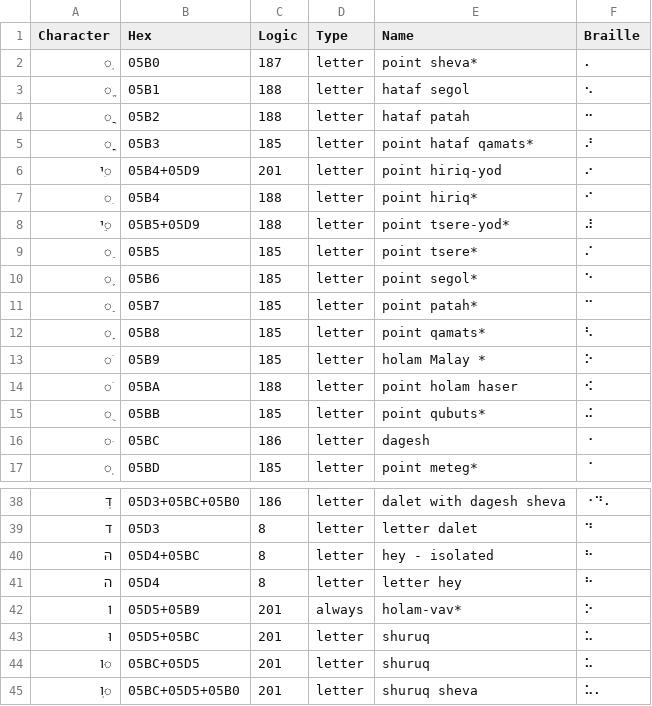
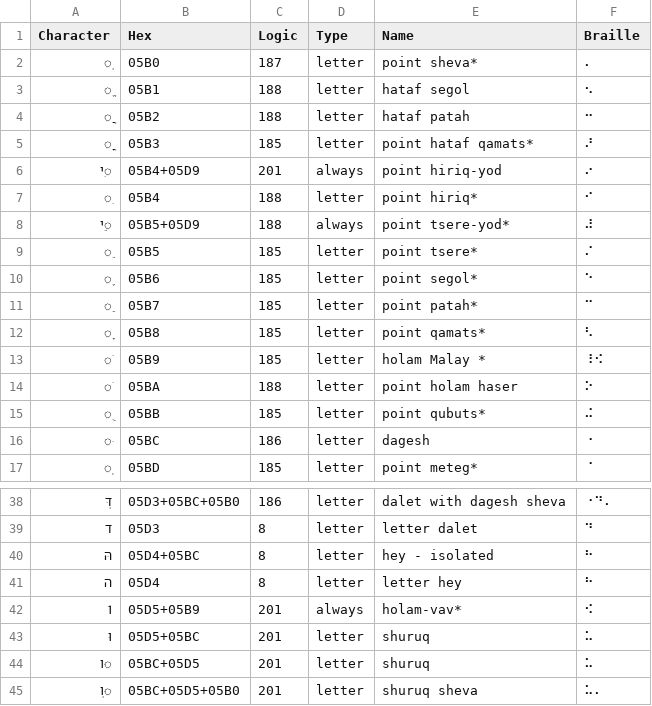
Before and after one commit to yeatersink/Niv-Louie, a CSV file: languages/source/Hebrew.csv, drawn as a sheet; only a part is shown, gaps mark what is left out.

```diff
--- a/languages/source/Hebrew.csv
+++ b/languages/source/Hebrew.csv
@@ -5,5 +5,5 @@ Character,Hex,Logic,Type,Name,Braille
 ֳ,05B3,185,letter,point hataf qamats*,⠜
-ִי,05B4+05D9,201,letter,point hiriq-yod,⠔
+ִי,05B4+05D9,201,always,point hiriq-yod,⠔
 ִ,05B4,188,letter,point hiriq*,⠊
-ֵי,05B5+05D9,188,letter,point tsere-yod*,⠼
+ֵי,05B5+05D9,188,always,point tsere-yod*,⠼
 ֵ,05B5,185,letter,point tsere*,⠌
@@ -12,4 +12,4 @@ Character,Hex,Logic,Type,Name,Braille
 ָ,05B8,185,letter,point qamats*,⠣
-ֹ,05B9,185,letter,holam Malay *,⠕
-ֺ,05BA,188,letter,point holam haser ,⠪
+ֹ,05B9,185,letter,holam Malay *,⠸⠪
+ֺ,05BA,188,letter,point holam haser ,⠕
 ֻ,05BB,185,letter,point qubuts*,⠬
@@ -41,3 +41,3 @@ Character,Hex,Logic,Type,Name,Braille
 ה,05D4,8,letter,letter hey,⠓
-וֹ,05D5+05B9,201,always,holam-vav*,⠕
+וֹ,05D5+05B9,201,always,holam-vav*,⠪
 וּ,05D5+05BC,201,letter,shuruq,⠥
```
Also changed, not shown: languages/filtered_Hebrew.csv, languages/source/Akkadian.csv, 1 other file.
